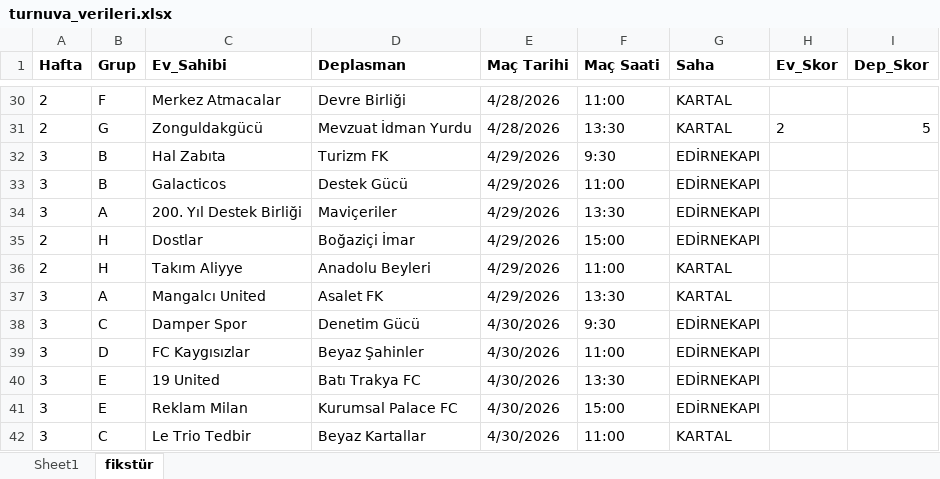
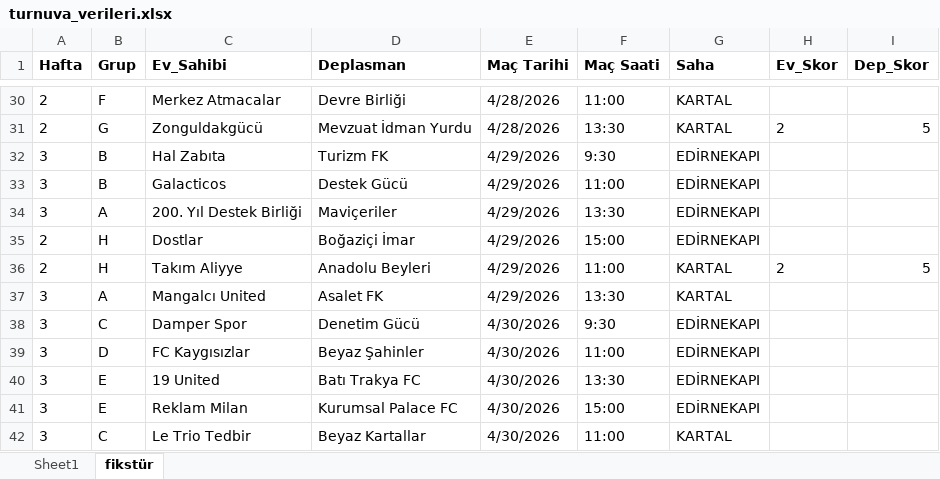
Before and after one commit to zeynebiguzel/zabit-turnuvasi, an Excel workbook: turnuva_verileri.xlsx, sheet fikstür, drawn as a sheet; only a part is shown, gaps mark what is left out; values as stored, in another font and other column widths than the file's, no borders; the diff names each change by its address in the sheet, - before the commit and + after, or states it on an @@ line.

Commit message:
Add files via upload

```diff
--- a/turnuva_verileri.xlsx (sheet fikstür)
+++ b/turnuva_verileri.xlsx (sheet fikstür)
-H36 (Ev_Skor): (empty)
+H36 (Ev_Skor): 2
-I36 (Dep_Skor): (empty)
+I36 (Dep_Skor): 5
```
